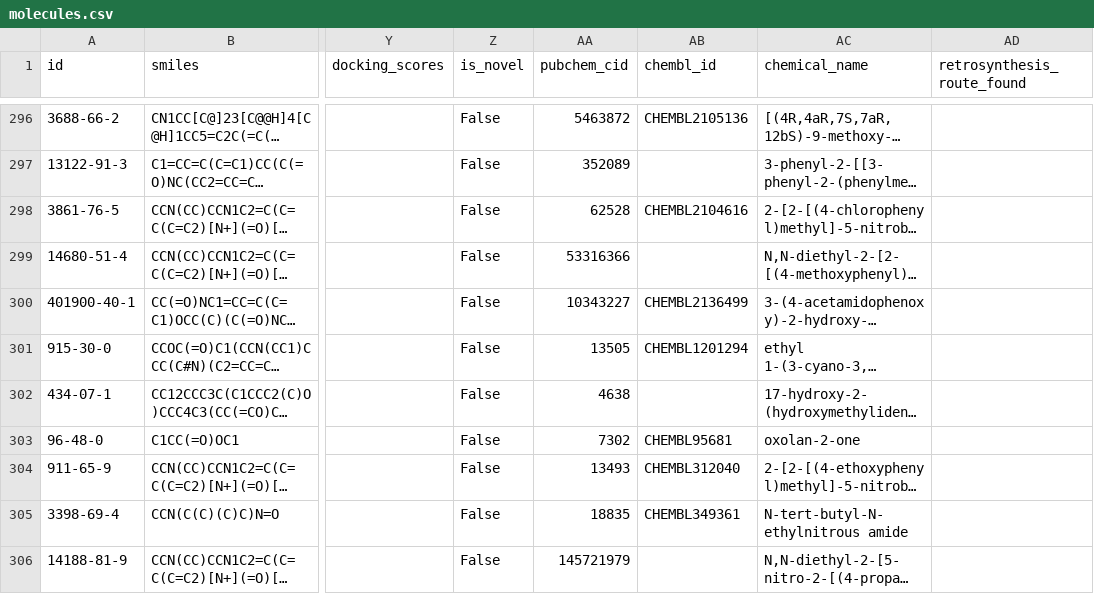
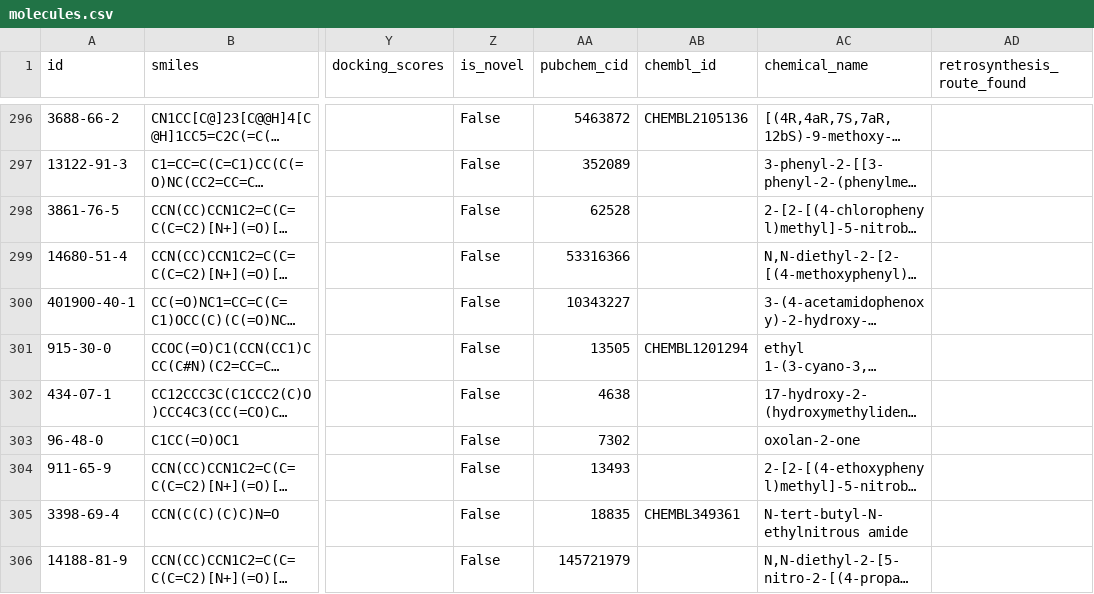
Before and after one commit to as9ardth0r/candigen, a CSV file: data/molecules.csv, drawn as a sheet; only a part is shown, gaps mark what is left out; long unchanged cells end in …; the diff covers the shown part only; the diff names each change by its address in the sheet, - before the commit and + after, or states it on an @@ line.

```diff
--- a/data/molecules.csv
+++ b/data/molecules.csv
-AB298 (chembl_id): CHEMBL2104616
+AB298 (chembl_id): (empty)
-AB300 (chembl_id): CHEMBL2136499
+AB300 (chembl_id): (empty)
-AB303 (chembl_id): CHEMBL95681
+AB303 (chembl_id): (empty)
-AB304 (chembl_id): CHEMBL312040
+AB304 (chembl_id): (empty)
```
Also changed, not shown: 89 edited cells elsewhere in this file, 2 other files.
